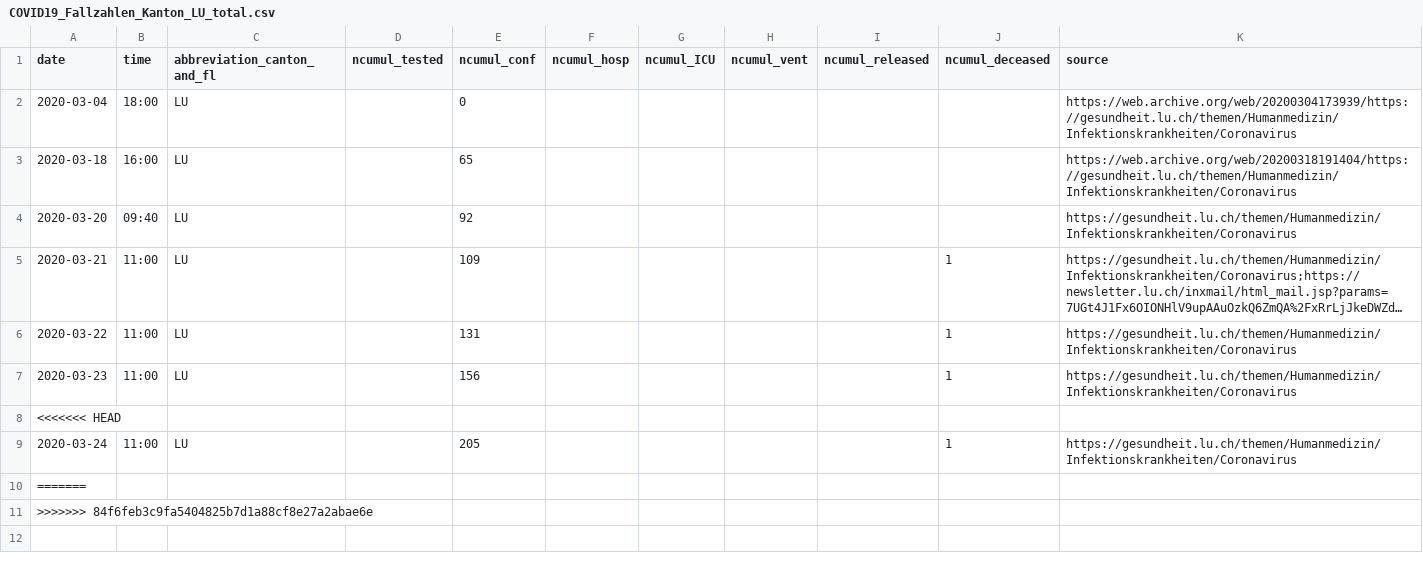
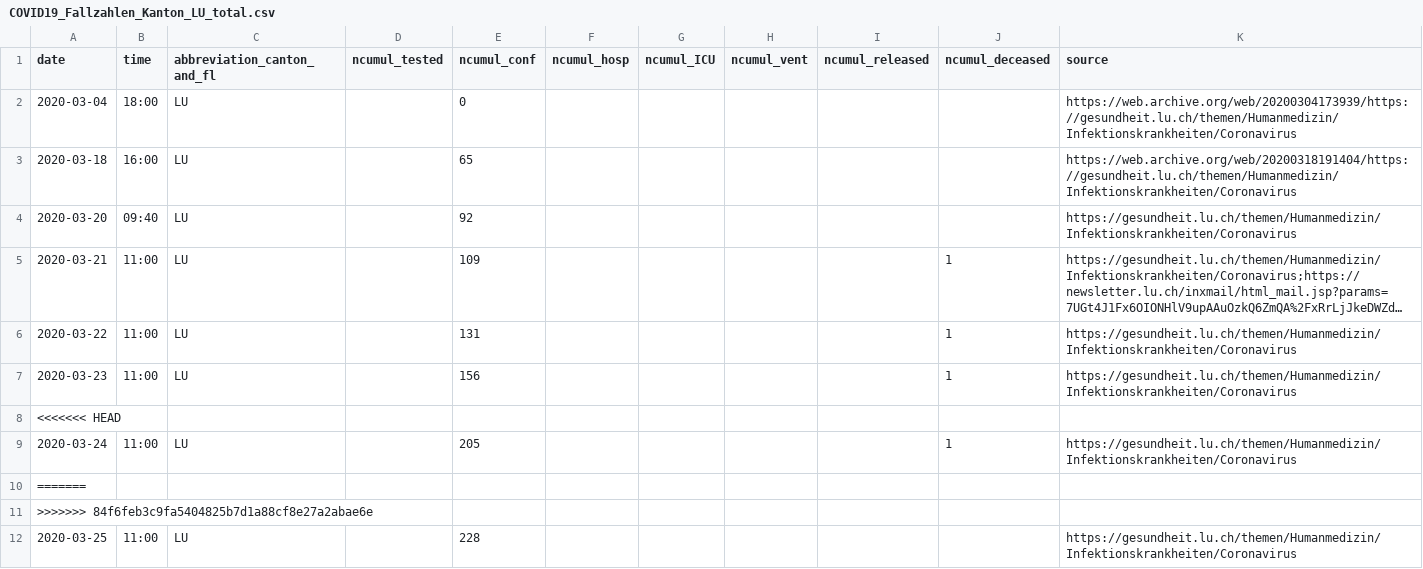
Before and after one commit to zdavatz/covid_19, a CSV file: fallzahlen_kanton_total_csv/COVID19_Fallzahlen_Kanton_LU_total.csv, drawn as a sheet; long unchanged cells end in …; the diff names each change by its address in the sheet, - before the commit and + after, or states it on an @@ line.

```diff
--- a/fallzahlen_kanton_total_csv/COVID19_Fallzahlen_Kanton_LU_total.csv
+++ b/fallzahlen_kanton_total_csv/COVID19_Fallzahlen_Kanton_LU_total.csv
+row 12: 2020-03-25 | 11:00 | LU |  | 228 |  |  |  |  |  | https://gesundheit.lu.ch/themen/Humanmedizin/Infektionskrankheiten/Coronavirus
```
